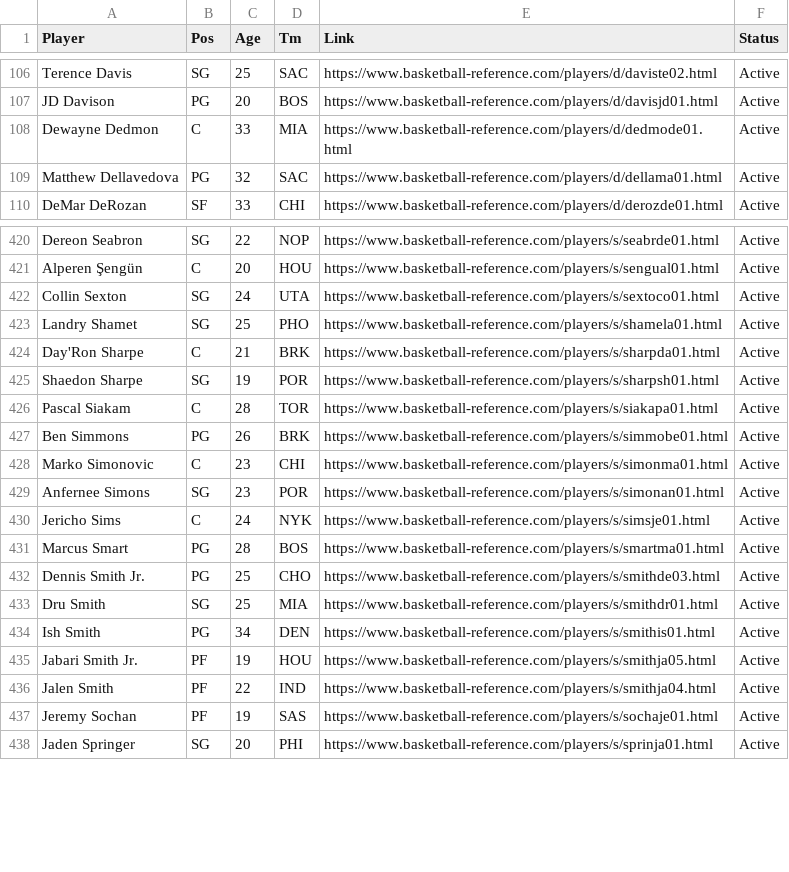
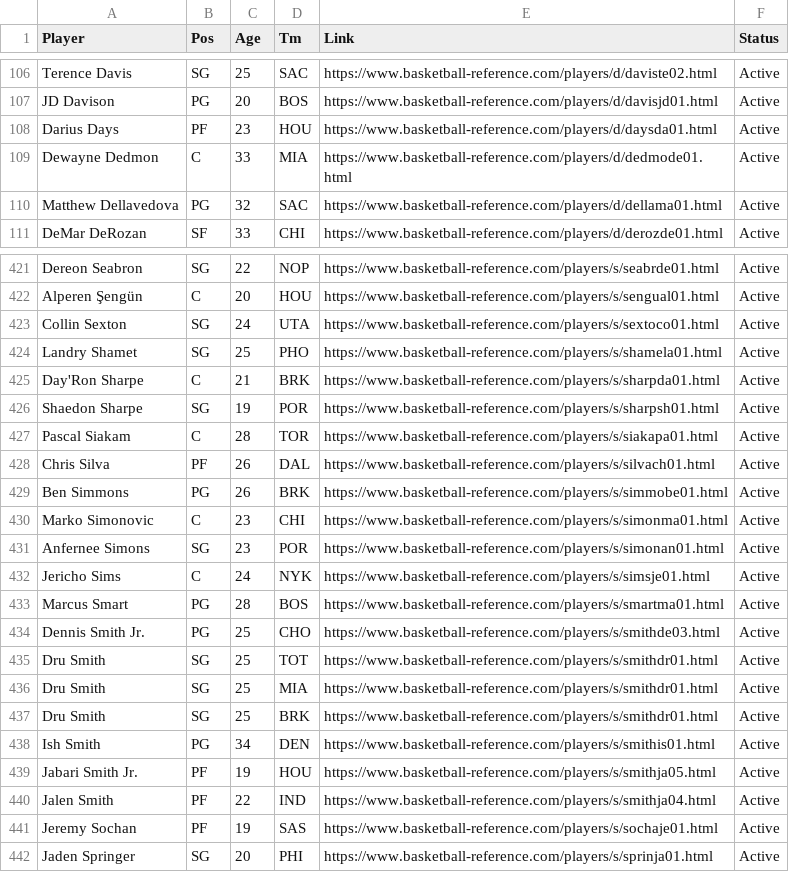
Before and after one commit to petereinsteinny/Basketball-Reference-Project, a CSV file: Active Players.csv, drawn as a sheet; only a part is shown, gaps mark what is left out; the diff names each change by its address in the sheet, - before the commit and + after, or states it on an @@ line.

```diff
--- a/Active Players.csv
+++ b/Active Players.csv
+row 108: Darius Days | PF | 23 | HOU | https://www.basketball-reference.com/players/d/daysda01.html | Active
+row 428: Chris Silva | PF | 26 | DAL | https://www.basketball-reference.com/players/s/silvach01.html | Active
+row 435: Dru Smith | SG | 25 | TOT | https://www.basketball-reference.com/players/s/smithdr01.html | Active
+row 437: Dru Smith | SG | 25 | BRK | https://www.basketball-reference.com/players/s/smithdr01.html | Active
```
Also changed, not shown: Active Rosters.csv, 2 other files.
